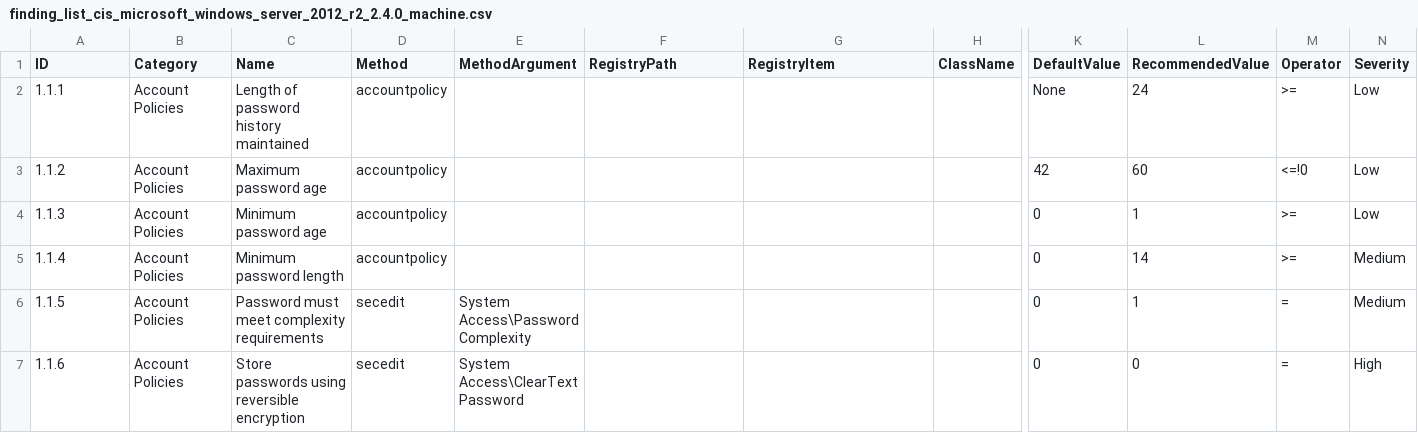
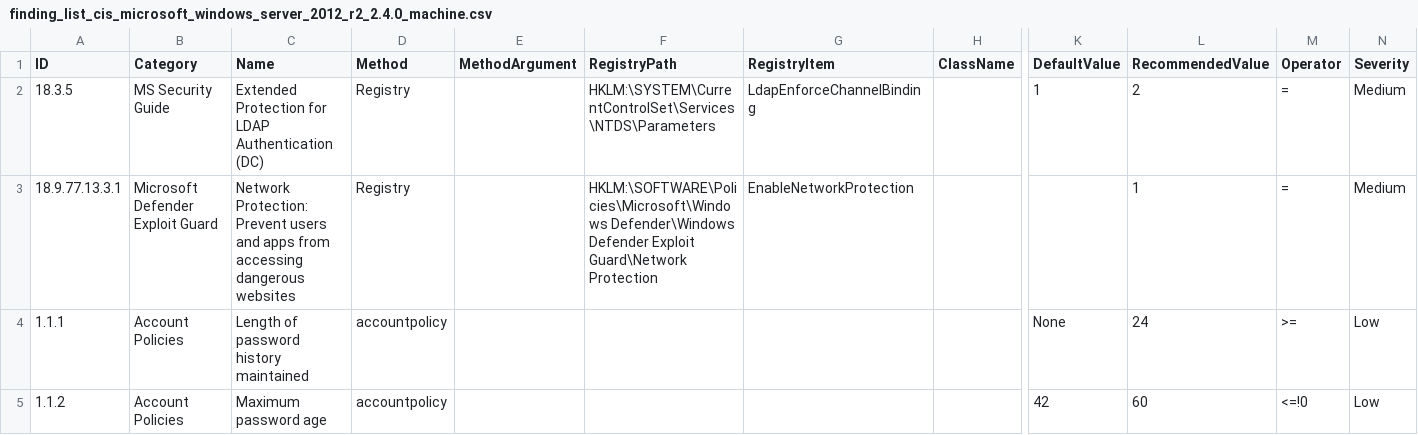
Before and after one commit to 0x6d69636b/windows_hardening, a CSV file: lists/finding_list_cis_microsoft_windows_server_2012_r2_2.4.0_machine.csv, drawn as a sheet; only a part is shown, gaps mark what is left out; the shorter side is filled out with more unchanged rows; rows hold the shown columns only; the diff names each change by its address in the sheet, - before the commit and + after, or states it on an @@ line.

Commit message:
Add missing checks

```diff
--- a/lists/finding_list_cis_microsoft_windows_server_2012_r2_2.4.0_machine.csv
+++ b/lists/finding_list_cis_microsoft_windows_server_2012_r2_2.4.0_machine.csv
+row 2: 18.3.5 | MS Security Guide | Extended Protection for LDAP Authentication (DC) | Registry |  | HKLM:\SYSTEM\CurrentControlSet\Services\NTDS\Parameters | LdapEnforceChannelBinding |  | 1 | 2 | = | Medium
+row 3: 18.9.77.13.3.1 | Microsoft Defender Exploit Guard | Network Protection: Prevent users and apps from accessing dangerous websites | Registry |  | HKLM:\SOFTWARE\Policies\Microsoft\Windows Defender\Windows Defender Exploit Guard\Network Protection | EnableNetworkProtection |  |  | 1 | = | Medium
```
